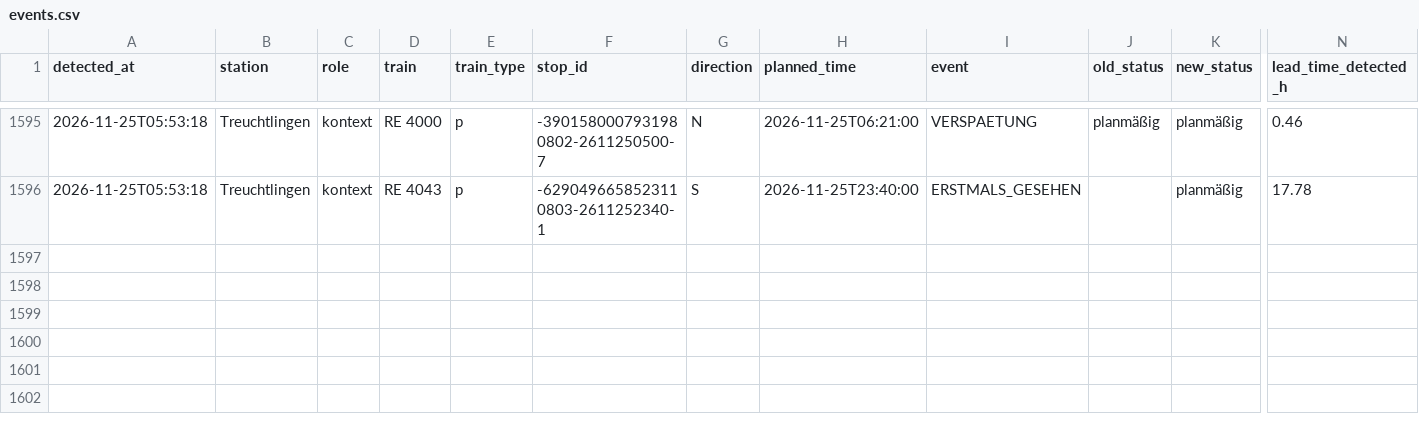
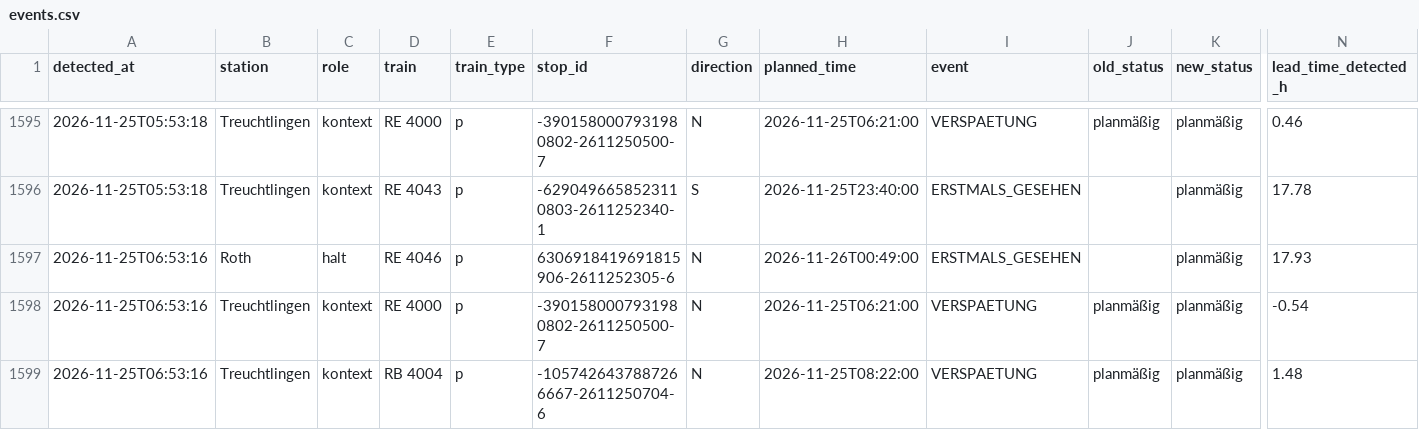
Before and after one commit to frederikwalter/RE1-Monitor, a CSV file: events.csv, drawn as a sheet; only a part is shown, gaps mark what is left out; rows hold the shown columns only; the diff names each change by its address in the sheet, - before the commit and + after, or states it on an @@ line.

```diff
--- a/events.csv
+++ b/events.csv
+row 1597: 2026-11-25T06:53:16 | Roth | halt | RE 4046 | p | 6306918419691815906-2611252305-6 | N | 2026-11-26T00:49:00 | ERSTMALS_GESEHEN |  | planmäßig | 17.93
+row 1598: 2026-11-25T06:53:16 | Treuchtlingen | kontext | RE 4000 | p | -3901580007931980802-2611250500-7 | N | 2026-11-25T06:21:00 | VERSPAETUNG | planmäßig | planmäßig | -0.54
+row 1599: 2026-11-25T06:53:16 | Treuchtlingen | kontext | RB 4004 | p | -1057426437887266667-2611250704-6 | N | 2026-11-25T08:22:00 | VERSPAETUNG | planmäßig | planmäßig | 1.48
```
Also changed, not shown: runs.csv, 7 other files.
